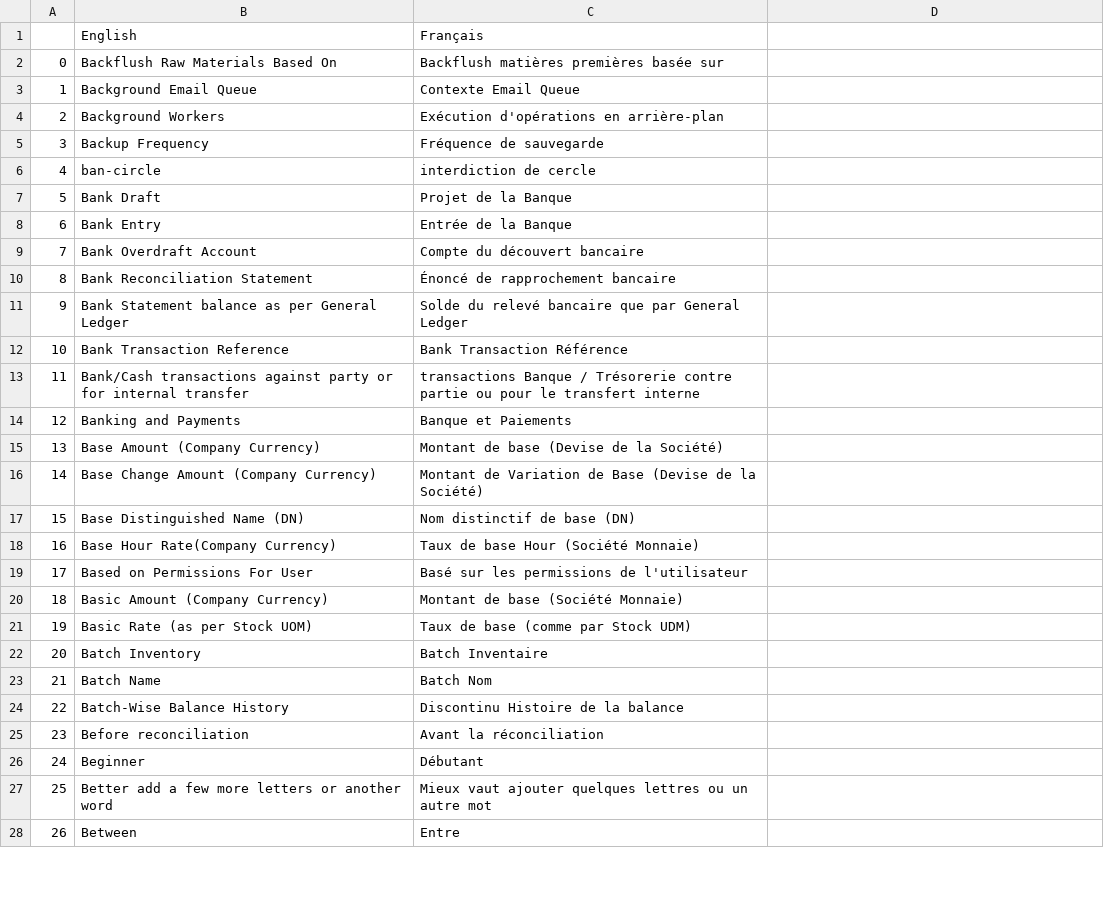
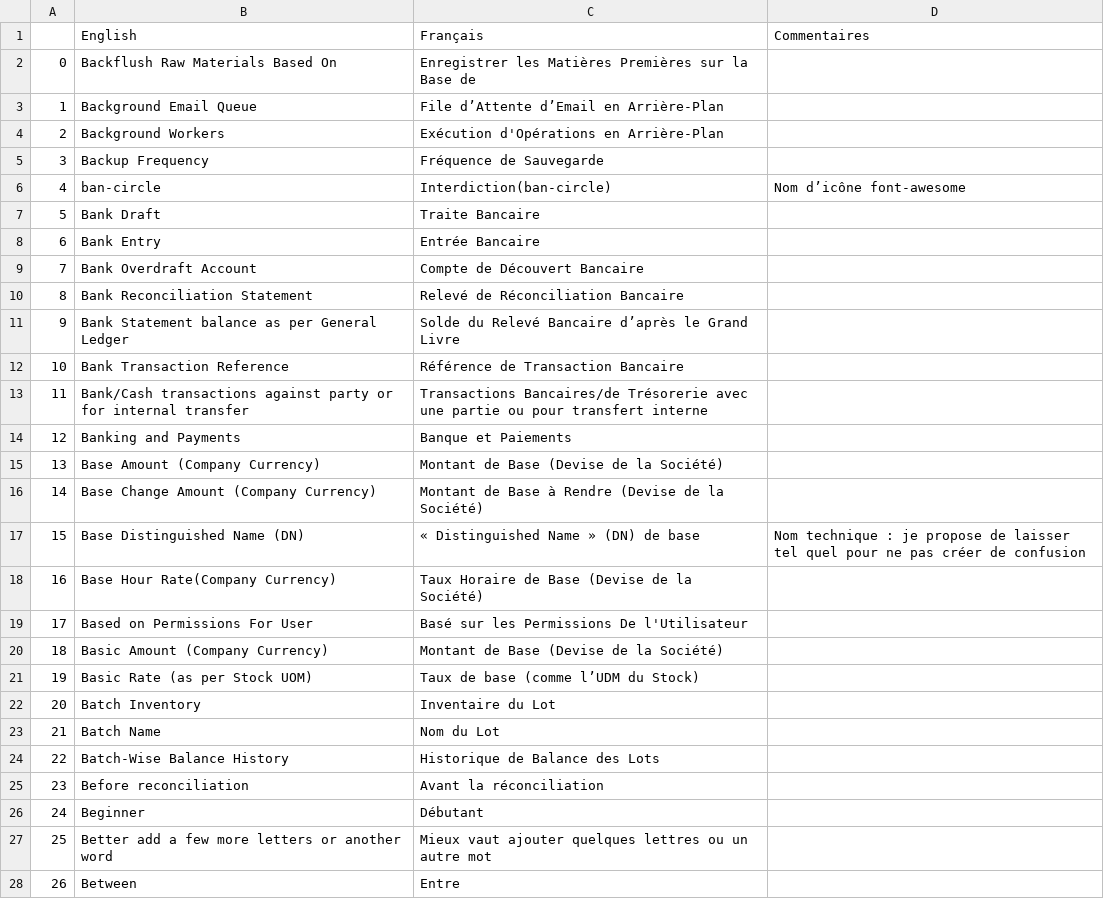
Before and after one commit to qrevel/erpnext-translations, a CSV file: b.csv, drawn as a sheet; only a part is shown; the diff covers the shown part only.

Commit message:
Translations Corrections

```diff
--- a/b.csv
+++ b/b.csv
@@ -1,13 +1,13 @@
-,English,Français
-0,Backflush Raw Materials Based On,Backflush matières premières basée sur
-1,Background Email Queue,Contexte Email Queue
-2,Background Workers,Exécution d'opérations en arrière-plan
-3,Backup Frequency,Fréquence de sauvegarde
-4,ban-circle,interdiction de cercle
-5,Bank Draft,Projet de la Banque
-6,Bank Entry,Entrée de la Banque
-7,Bank Overdraft Account,Compte du découvert bancaire
-8,Bank Reconciliation Statement,Énoncé de rapprochement bancaire
-9,Bank Statement balance as per General Ledger,Solde du relevé bancaire que par General Ledger
-10,Bank Transaction Reference,Bank Transaction Référence
-11,Bank/Cash transactions against party or for internal transfer,transactions Banque / Trésorerie contre partie ou pour le transfert interne
+,English,Français,Commentaires
+0,Backflush Raw Materials Based On,Enregistrer les Matières Premières sur la Base de,
+1,Background Email Queue,File d’Attente d’Email en Arrière-Plan,
+2,Background Workers,Exécution d'Opérations en Arrière-Plan,
+3,Backup Frequency,Fréquence de Sauvegarde,
+4,ban-circle,Interdiction(ban-circle),Nom d’icône font-awesome
+5,Bank Draft,Traite Bancaire,
+6,Bank Entry,Entrée Bancaire,
+7,Bank Overdraft Account,Compte de Découvert Bancaire,
+8,Bank Reconciliation Statement,Relevé de Réconciliation Bancaire,
+9,Bank Statement balance as per General Ledger,Solde du Relevé Bancaire d’après le Grand Livre,
+10,Bank Transaction Reference,Référence de Transaction Bancaire,
+11,Bank/Cash transactions against party or for internal transfer,Transactions Bancaires/de Trésorerie avec une partie ou pour transfert interne,
@@ -15,10 +15,10 @@
-13,Base Amount (Company Currency),Montant de base (Devise de la Société)
-14,Base Change Amount (Company Currency),Montant de Variation de Base (Devise de la Société)
-15,Base Distinguished Name (DN),Nom distinctif de base (DN)
-16,Base Hour Rate(Company Currency),Taux de base Hour (Société Monnaie)
-17,Based on Permissions For User,Basé sur les permissions de l'utilisateur
-18,Basic Amount (Company Currency),Montant de base (Société Monnaie)
-19,Basic Rate (as per Stock UOM),Taux de base (comme par Stock UDM)
-20,Batch Inventory,Batch Inventaire
-21,Batch Name,Batch Nom
-22,Batch-Wise Balance History,Discontinu Histoire de la balance
+13,Base Amount (Company Currency),Montant de Base (Devise de la Société),
+14,Base Change Amount (Company Currency),Montant de Base à Rendre (Devise de la Société),
+15,Base Distinguished Name (DN),« Distinguished Name » (DN) de base,Nom technique : je propose de laisser tel quel pour ne pas créer de confusion
+16,Base Hour Rate(Company Currency),Taux Horaire de Base (Devise de la Société),
+17,Based on Permissions For User,Basé sur les Permissions De l'Utilisateur,
+18,Basic Amount (Company Currency),Montant de Base (Devise de la Société),
+19,Basic Rate (as per Stock UOM),Taux de base (comme l’UDM du Stock),
+20,Batch Inventory,Inventaire du Lot,
+21,Batch Name,Nom du Lot,
+22,Batch-Wise Balance History,Historique de Balance des Lots,
```
Also changed, not shown: 136 edited cells elsewhere in this file.
